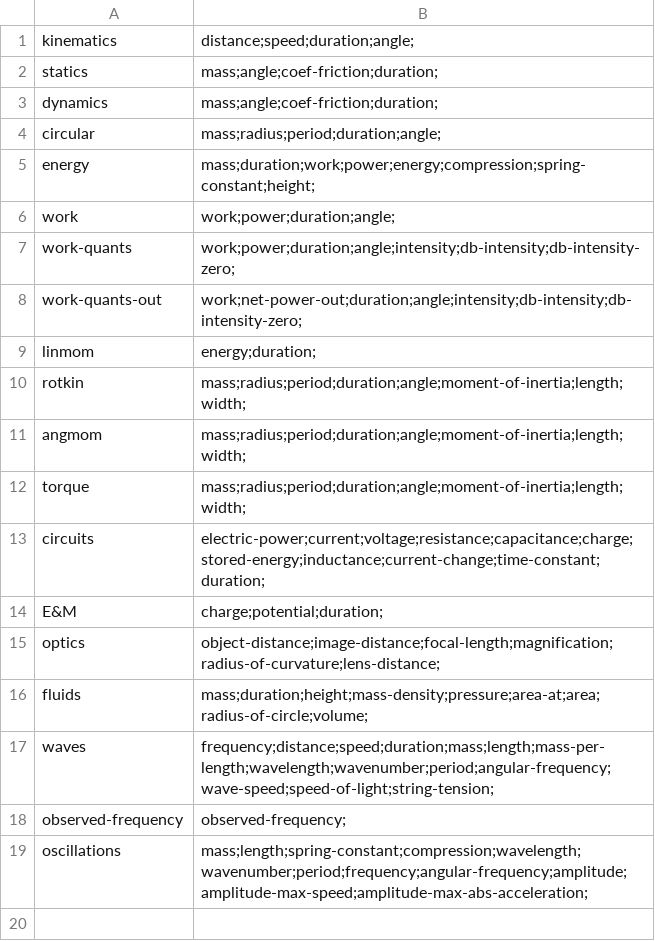
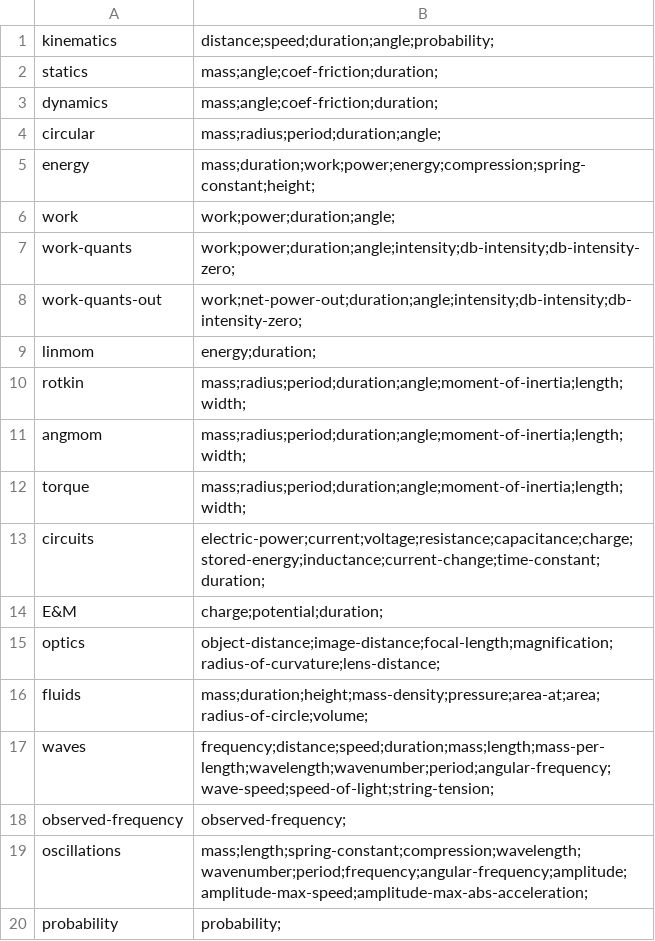
Before and after one commit to bvds/andes, a TSV file: KB/features.tsv, drawn as a sheet.

```diff
--- a/KB/features.tsv
+++ b/KB/features.tsv
@@ -1,2 +1,2 @@
-kinematics	distance;speed;duration;angle;
+kinematics	distance;speed;duration;angle;probability;
 statics	mass;angle;coef-friction;duration;
@@ -19 +19,2 @@ observed-frequency	observed-frequency;
 oscillations	mass;length;spring-constant;compression;wavelength;wavenumber;period;frequency;angular-frequency;amplitude;amplitude-max-speed;amplitude-max-abs-acceleration;
+probability	probability;
```
Also changed, not shown: KB/principles.tsv, KB/scalars.tsv, 4 other files.
